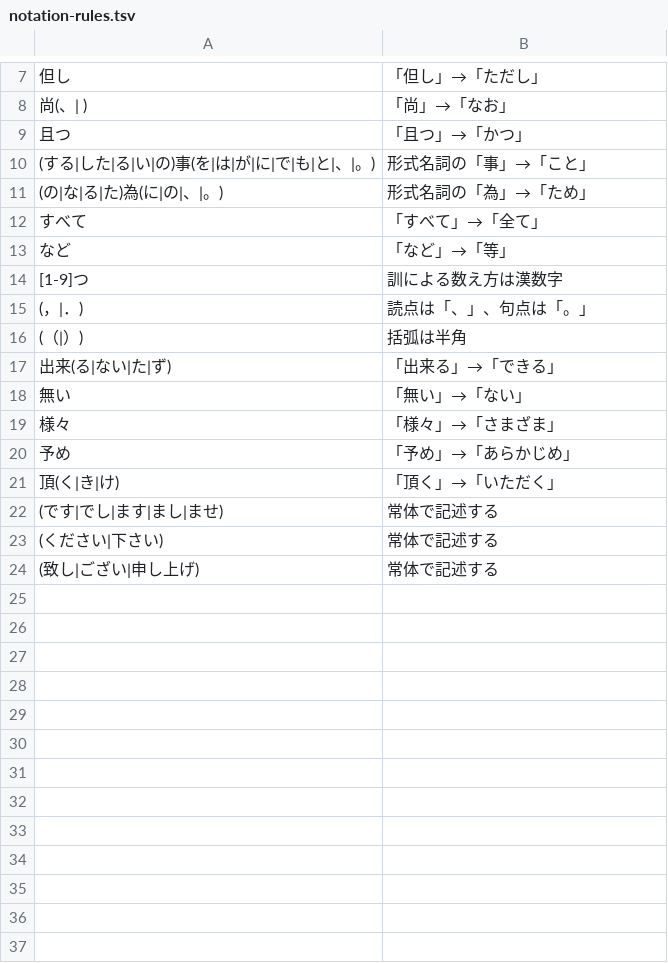
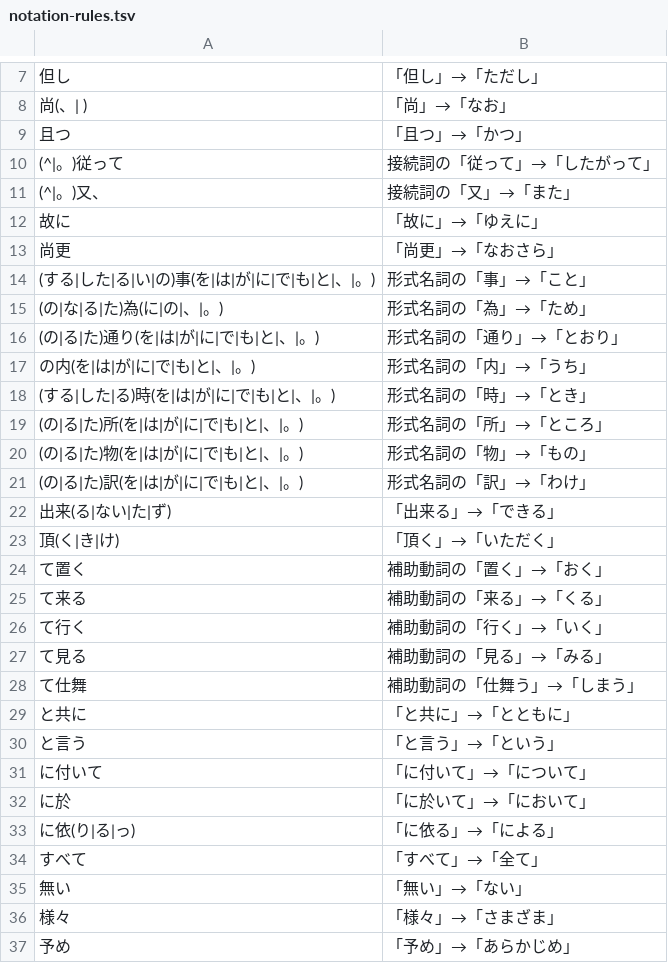
Before and after one commit to keijumasukawa/.claude, a TSV file: hooks/notation-rules.tsv, drawn as a sheet; only a part is shown, gaps mark what is left out; the shorter side is filled out with more unchanged rows; the diff covers the shown part only.

Commit message:
chore: 表記の検査ルールに未対応の区分を追加 (#108)

```diff
--- a/hooks/notation-rules.tsv
+++ b/hooks/notation-rules.tsv
@@ -9,10 +9,27 @@
 且つ	「且つ」→「かつ」
+(^|。)従って	接続詞の「従って」→「したがって」
+(^|。)又、	接続詞の「又」→「また」
+故に	「故に」→「ゆえに」
+尚更	「尚更」→「なおさら」
 (する|した|る|い|の)事(を|は|が|に|で|も|と|、|。)	形式名詞の「事」→「こと」
 (の|な|る|た)為(に|の|、|。)	形式名詞の「為」→「ため」
+(の|る|た)通り(を|は|が|に|で|も|と|、|。)	形式名詞の「通り」→「とおり」
+の内(を|は|が|に|で|も|と|、|。)	形式名詞の「内」→「うち」
+(する|した|る)時(を|は|が|に|で|も|と|、|。)	形式名詞の「時」→「とき」
+(の|る|た)所(を|は|が|に|で|も|と|、|。)	形式名詞の「所」→「ところ」
+(の|る|た)物(を|は|が|に|で|も|と|、|。)	形式名詞の「物」→「もの」
+(の|る|た)訳(を|は|が|に|で|も|と|、|。)	形式名詞の「訳」→「わけ」
+出来(る|ない|た|ず)	「出来る」→「できる」
+頂(く|き|け)	「頂く」→「いただく」
+て置く	補助動詞の「置く」→「おく」
+て来る	補助動詞の「来る」→「くる」
+て行く	補助動詞の「行く」→「いく」
+て見る	補助動詞の「見る」→「みる」
+て仕舞	補助動詞の「仕舞う」→「しまう」
+と共に	「と共に」→「とともに」
+と言う	「と言う」→「という」
+に付いて	「に付いて」→「について」
+に於	「に於いて」→「において」
+に依(り|る|っ)	「に依る」→「による」
 すべて	「すべて」→「全て」
-など	「など」→「等」
-[1-9]つ	訓による数え方は漢数字
-(，|．)	読点は「、」、句点は「。」
-(（|）)	括弧は半角
-出来(る|ない|た|ず)	「出来る」→「できる」
 無い	「無い」→「ない」
@@ -20,2 +37 @@
 予め	「予め」→「あらかじめ」
-頂(く|き|け)	「頂く」→「いただく」
```
Also changed, not shown: 18 added rows elsewhere in this file.
